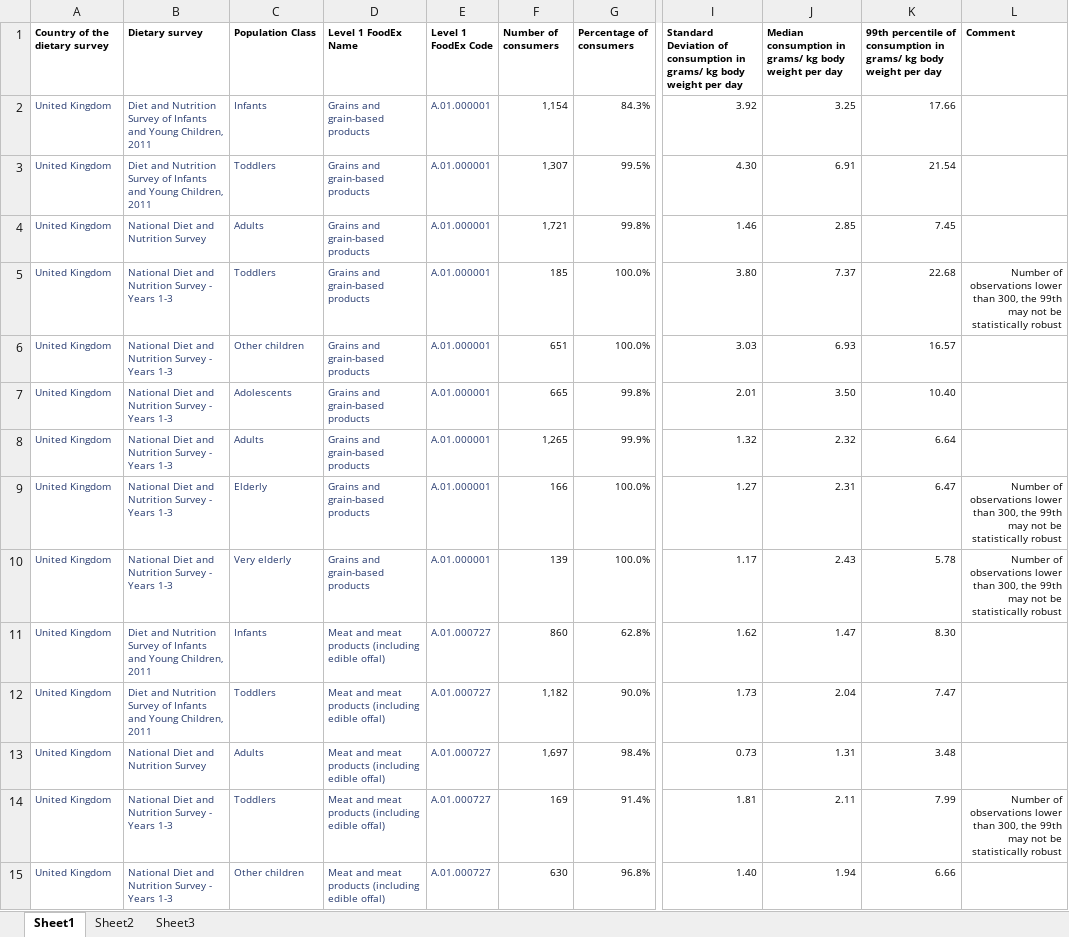
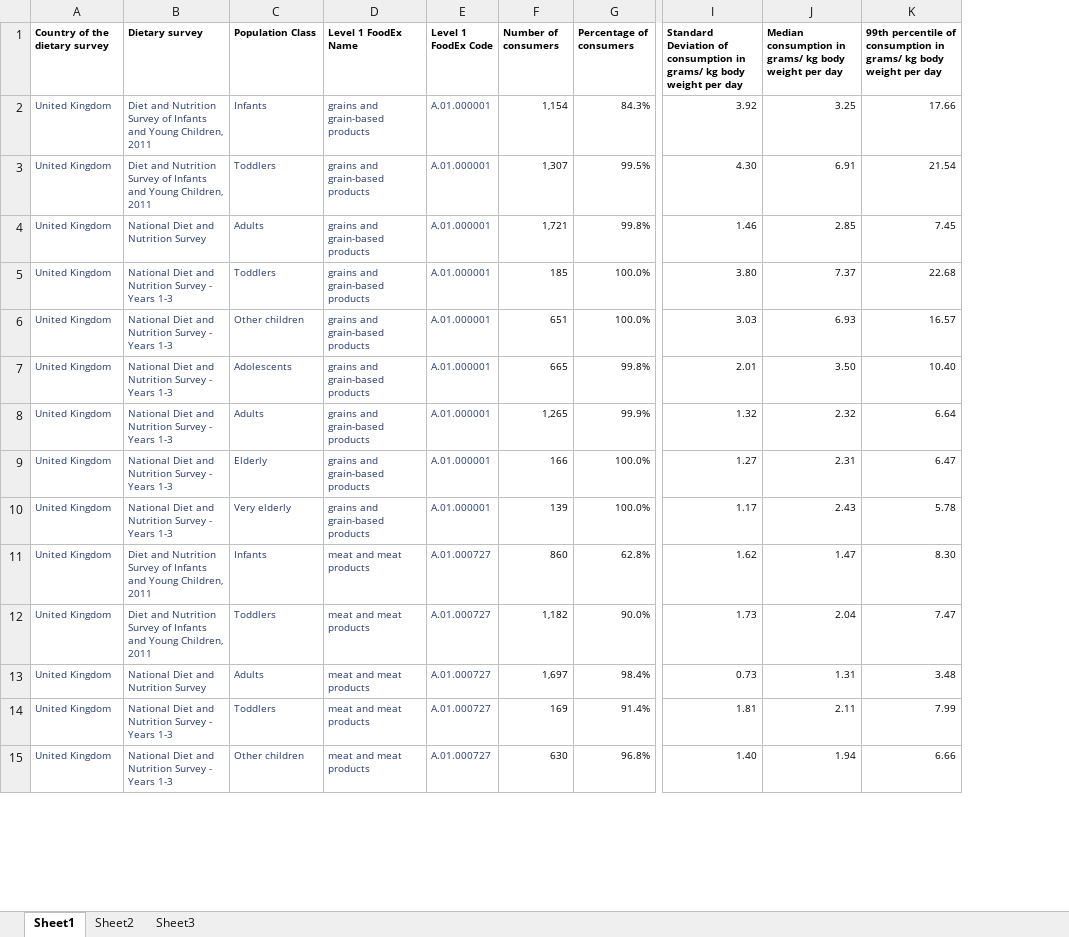
Before and after one commit to ktertikas/fdatascience, an Excel workbook: Clean Data/gramskgbody.xlsx, sheet Sheet1, drawn as a sheet; only a part is shown, gaps mark what is left out; values as stored, in another font and other column widths than the file's, no borders; the diff covers the shown part only; the diff names each change by its address in the sheet, - before the commit and + after, or states it on an @@ line.

Commit message:
Cleaned data set

```diff
--- a/Clean Data/gramskgbody.xlsx (sheet Sheet1)
+++ b/Clean Data/gramskgbody.xlsx (sheet Sheet1)
-column L (Comment), rows 5-14: Number of observations lower than 300, the 99th may not be statistically robust |  |  |  | Number of observations lower than 300, the 99th may not be statistically robust | Number of observations lower than 300, the 99th may not be statistically robust |  |  |  | Number of observations lower than 300, the 99th may not be statistically robust
-D2:D10 (Level 1 FoodEx Name): Grains and grain-based products
+D2:D10 (Level 1 FoodEx Name): grains and grain-based products
-D11:D15 (Level 1 FoodEx Name): Meat and meat products (including edible offal)
+D11:D15 (Level 1 FoodEx Name): meat and meat products
```
Also changed, not shown: 81 edited cells elsewhere in this sheet, sheet Sheet2.
